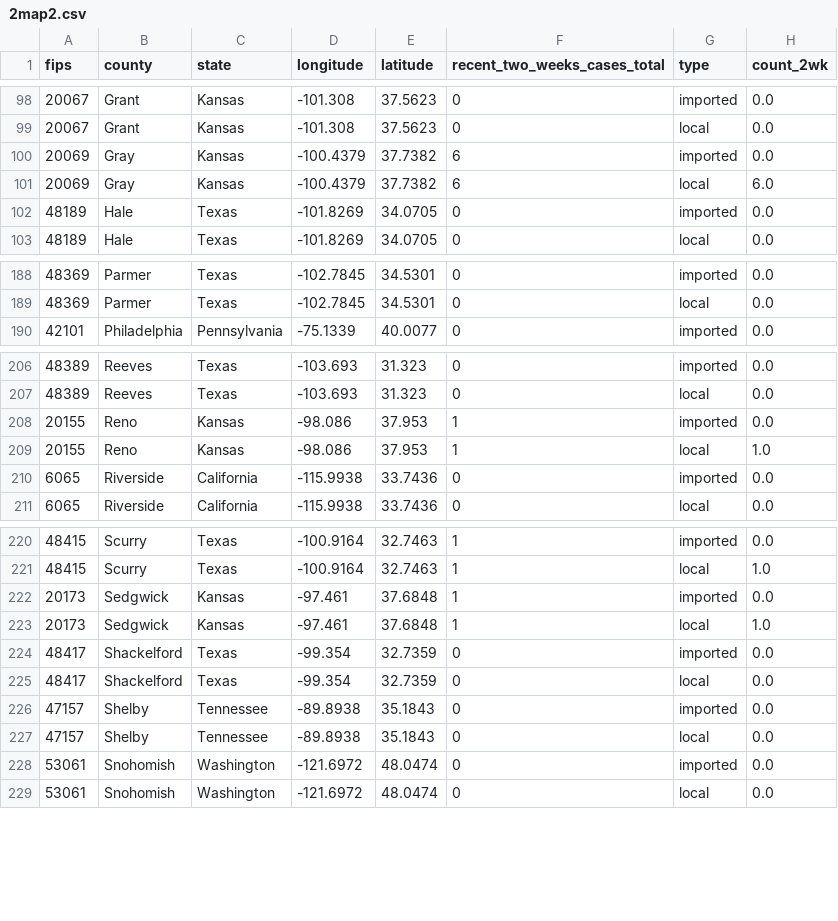
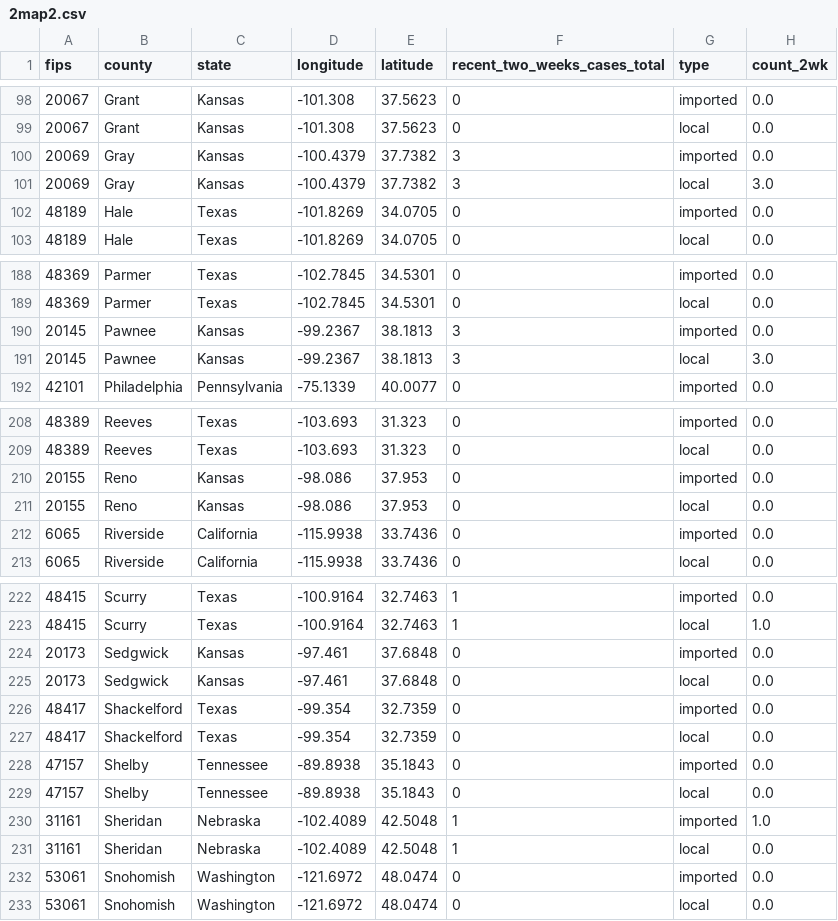
Before and after one commit to JHU-Measles-Tracking-Team/tracker_test_update, a CSV file: GitHub Ready Version/2map2.csv, drawn as a sheet; only a part is shown, gaps mark what is left out.

```diff
--- a/GitHub Ready Version/2map2.csv
+++ b/GitHub Ready Version/2map2.csv
@@ -99,4 +99,4 @@ fips,county,state,longitude,latitude,recent_two_weeks_cases_total,type,count_2wk
 20067,Grant,Kansas,-101.308,37.5623,0,local,0.0
-20069,Gray,Kansas,-100.4379,37.7382,6,imported,0.0
-20069,Gray,Kansas,-100.4379,37.7382,6,local,6.0
+20069,Gray,Kansas,-100.4379,37.7382,3,imported,0.0
+20069,Gray,Kansas,-100.4379,37.7382,3,local,3.0
 48189,Hale,Texas,-101.8269,34.0705,0,imported,0.0
@@ -189,2 +189,4 @@ fips,county,state,longitude,latitude,recent_two_weeks_cases_total,type,count_2wk
 48369,Parmer,Texas,-102.7845,34.5301,0,local,0.0
+20145,Pawnee,Kansas,-99.2367,38.1813,3,imported,0.0
+20145,Pawnee,Kansas,-99.2367,38.1813,3,local,3.0
 42101,Philadelphia,Pennsylvania,-75.1339,40.0077,0,imported,0.0
@@ -207,4 +209,4 @@ fips,county,state,longitude,latitude,recent_two_weeks_cases_total,type,count_2wk
 48389,Reeves,Texas,-103.693,31.323,0,local,0.0
-20155,Reno,Kansas,-98.086,37.953,1,imported,0.0
-20155,Reno,Kansas,-98.086,37.953,1,local,1.0
+20155,Reno,Kansas,-98.086,37.953,0,imported,0.0
+20155,Reno,Kansas,-98.086,37.953,0,local,0.0
 6065,Riverside,California,-115.9938,33.7436,0,imported,0.0
@@ -221,4 +223,4 @@ fips,county,state,longitude,latitude,recent_two_weeks_cases_total,type,count_2wk
 48415,Scurry,Texas,-100.9164,32.7463,1,local,1.0
-20173,Sedgwick,Kansas,-97.461,37.6848,1,imported,0.0
-20173,Sedgwick,Kansas,-97.461,37.6848,1,local,1.0
+20173,Sedgwick,Kansas,-97.461,37.6848,0,imported,0.0
+20173,Sedgwick,Kansas,-97.461,37.6848,0,local,0.0
 48417,Shackelford,Texas,-99.354,32.7359,0,imported,0.0
@@ -227,2 +229,4 @@ fips,county,state,longitude,latitude,recent_two_weeks_cases_total,type,count_2wk
 47157,Shelby,Tennessee,-89.8938,35.1843,0,local,0.0
+31161,Sheridan,Nebraska,-102.4089,42.5048,1,imported,1.0
+31161,Sheridan,Nebraska,-102.4089,42.5048,1,local,0.0
 53061,Snohomish,Washington,-121.6972,48.0474,0,imported,0.0
```
Also changed, not shown: GitHub Ready Version/1map1.csv, GitHub Ready Version/3table.csv, 7 other files.
